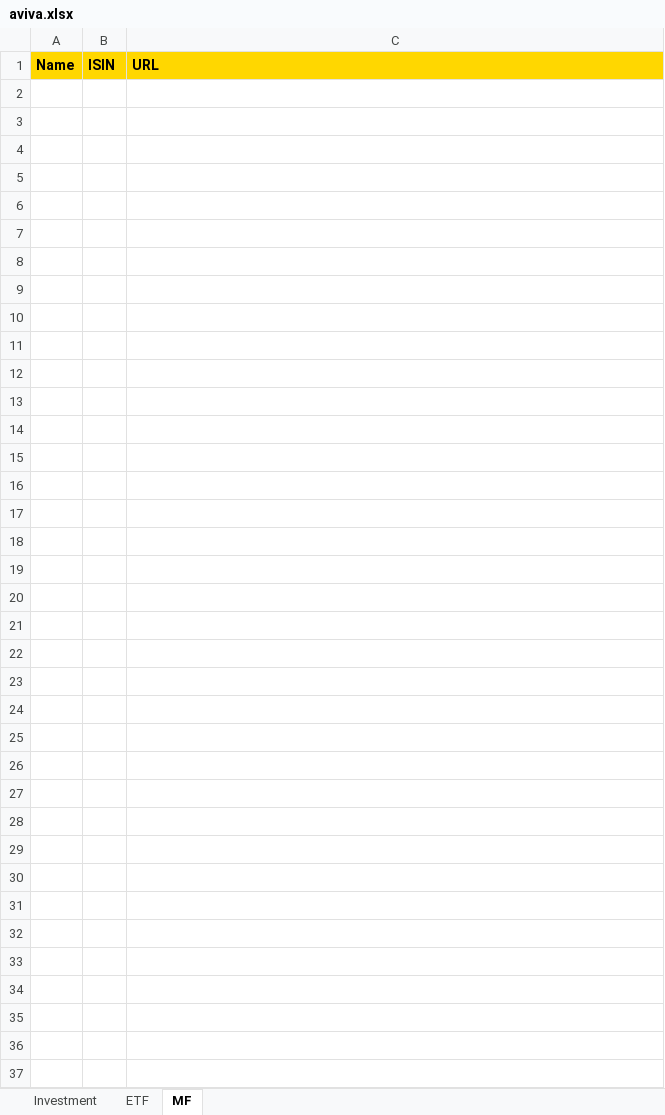
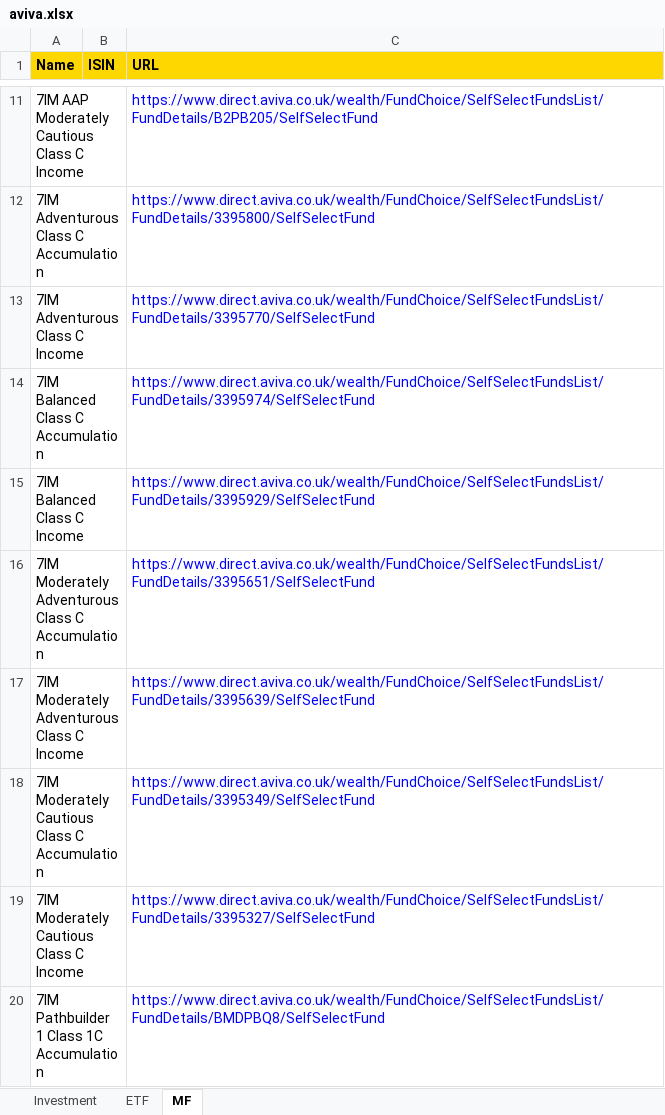
Before and after one commit to amineautomation2/concurrent-13, an Excel workbook: spreadsheet/aviva.xlsx, sheet MF, drawn as a sheet; only a part is shown, gaps mark what is left out; values as stored, in another font and other column widths than the file's, no borders; the diff covers the shown part only; the diff names each change by its address in the sheet, - before the commit and + after, or states it on an @@ line.

```diff
--- a/spreadsheet/aviva.xlsx (sheet MF)
+++ b/spreadsheet/aviva.xlsx (sheet MF)
+row 11: 7IM AAP Moderately Cautious Class C Income |  | https://www.direct.aviva.co.uk/wealth/FundChoice/SelfSelectFundsList/FundDetails/B2PB205/SelfSelectFund
+row 12: 7IM Adventurous Class C Accumulation |  | https://www.direct.aviva.co.uk/wealth/FundChoice/SelfSelectFundsList/FundDetails/3395800/SelfSelectFund
+row 13: 7IM Adventurous Class C Income |  | https://www.direct.aviva.co.uk/wealth/FundChoice/SelfSelectFundsList/FundDetails/3395770/SelfSelectFund
+row 14: 7IM Balanced Class C Accumulation |  | https://www.direct.aviva.co.uk/wealth/FundChoice/SelfSelectFundsList/FundDetails/3395974/SelfSelectFund
+row 15: 7IM Balanced Class C Income |  | https://www.direct.aviva.co.uk/wealth/FundChoice/SelfSelectFundsList/FundDetails/3395929/SelfSelectFund
+row 16: 7IM Moderately Adventurous Class C Accumulation |  | https://www.direct.aviva.co.uk/wealth/FundChoice/SelfSelectFundsList/FundDetails/3395651/SelfSelectFund
+row 17: 7IM Moderately Adventurous Class C Income |  | https://www.direct.aviva.co.uk/wealth/FundChoice/SelfSelectFundsList/FundDetails/3395639/SelfSelectFund
+row 18: 7IM Moderately Cautious Class C Accumulation |  | https://www.direct.aviva.co.uk/wealth/FundChoice/SelfSelectFundsList/FundDetails/3395349/SelfSelectFund
+row 19: 7IM Moderately Cautious Class C Income |  | https://www.direct.aviva.co.uk/wealth/FundChoice/SelfSelectFundsList/FundDetails/3395327/SelfSelectFund
+row 20: 7IM Pathbuilder 1 Class 1C Accumulation |  | https://www.direct.aviva.co.uk/wealth/FundChoice/SelfSelectFundsList/FundDetails/BMDPBQ8/SelfSelectFund
```
Also changed, not shown: 687 added rows elsewhere in this sheet, 10 other files.
